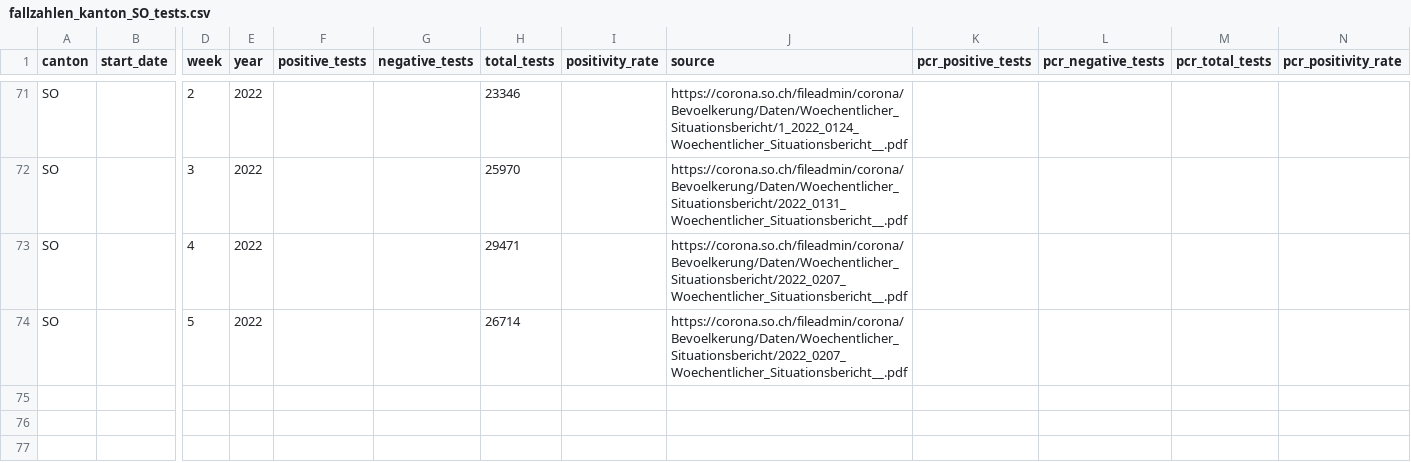
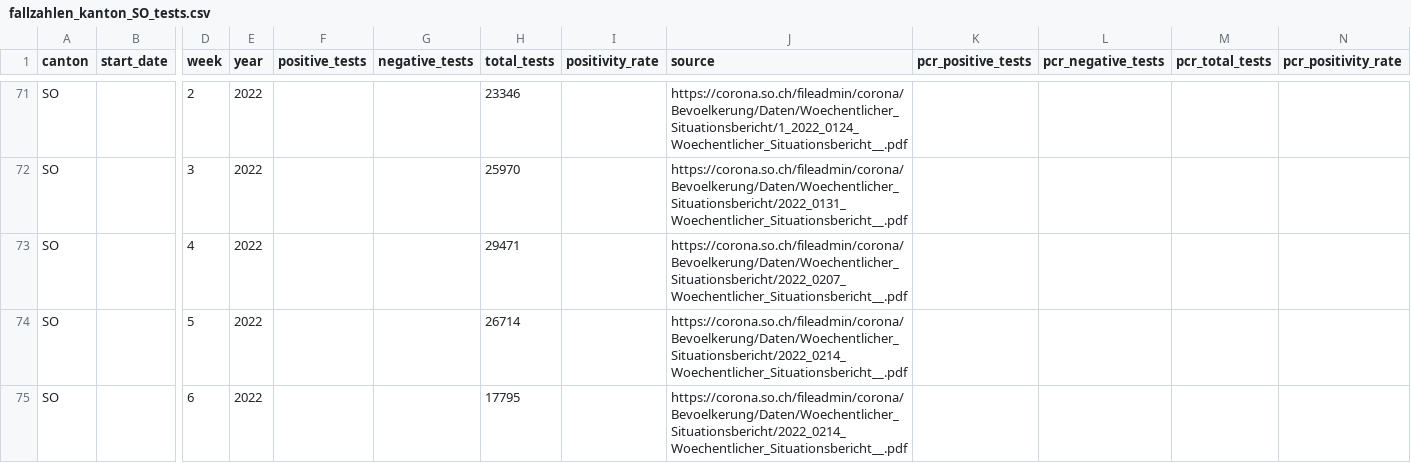
Before and after one commit to openZH/covid_19, a CSV file: fallzahlen_tests/fallzahlen_kanton_SO_tests.csv, drawn as a sheet; only a part is shown, gaps mark what is left out; rows hold the shown columns only; the diff names each change by its address in the sheet, - before the commit and + after, or states it on an @@ line.

Commit message:
Update fallzahlen_kanton_SO_tests.csv from scraper

```diff
--- a/fallzahlen_tests/fallzahlen_kanton_SO_tests.csv
+++ b/fallzahlen_tests/fallzahlen_kanton_SO_tests.csv
-J74 (source): https://corona.so.ch/fileadmin/corona/Bevoelkerung/Daten/Woechentlicher_Situationsbericht/2022_0207_Woechentlicher_Situationsbericht__.pdf
+J74 (source): https://corona.so.ch/fileadmin/corona/Bevoelkerung/Daten/Woechentlicher_Situationsbericht/2022_0214_Woechentlicher_Situationsbericht__.pdf
+row 75: SO |  | 6 | 2022 |  |  | 17795 |  | https://corona.so.ch/fileadmin/corona/Bevoelkerung/Daten/Woechentlicher_Situationsbericht/2022_0214_Woechentlicher_Situationsbericht__.pdf
```
